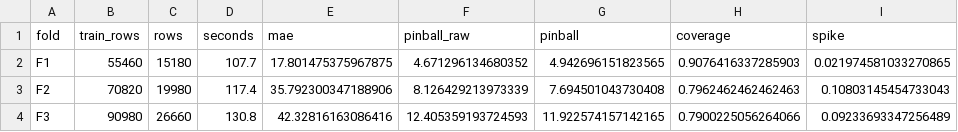
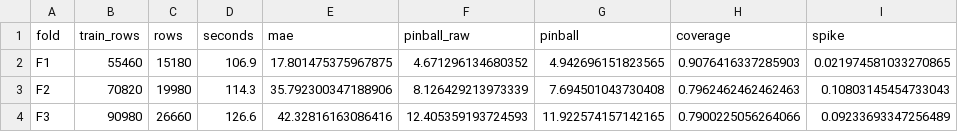
Before and after one commit to fahadPathan7/Since-AI_Team_VibeCoder, a CSV file: artifacts/fold_metrics.csv, drawn as a sheet; only a part is shown; the diff names each change by its address in the sheet, - before the commit and + after, or states it on an @@ line.

```diff
--- a/artifacts/fold_metrics.csv
+++ b/artifacts/fold_metrics.csv
-D2 (seconds): 107.7
+D2 (seconds): 106.9
-D3 (seconds): 117.4
+D3 (seconds): 114.3
-D4 (seconds): 130.8
+D4 (seconds): 126.6
```
Also changed, not shown: 44 other files.
